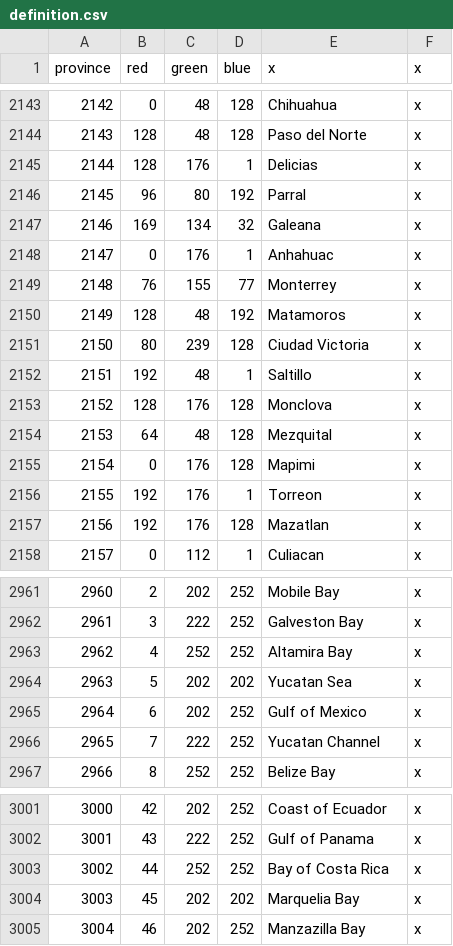
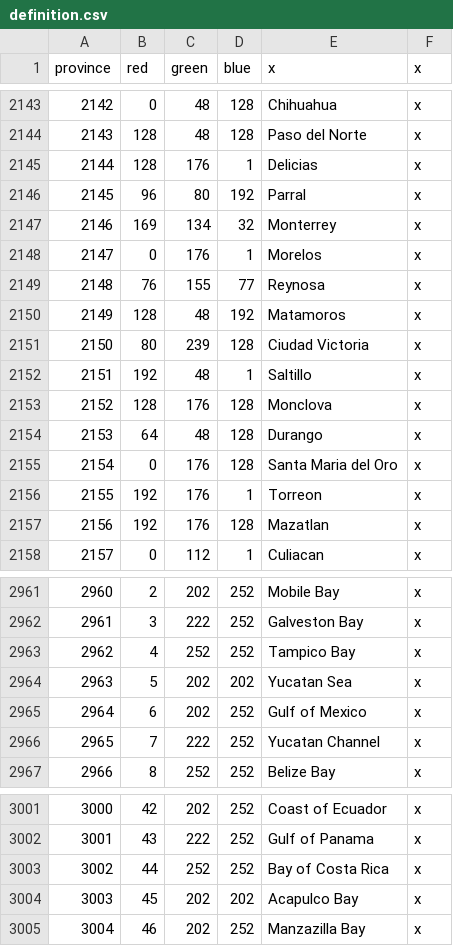
Before and after one commit to Char3/A-Stronger-Revolution, a CSV file: A Stronger Revolution/map/definition.csv, drawn as a sheet; only a part is shown, gaps mark what is left out; the diff covers the shown part only; the diff names each change by its address in the sheet, - before the commit and + after, or states it on an @@ line.

```diff
--- a/A Stronger Revolution/map/definition.csv
+++ b/A Stronger Revolution/map/definition.csv
-E2147 (x): Galeana
+E2147 (x): Monterrey
-E2148 (x): Anhahuac
+E2148 (x): Morelos
-E2149 (x): Monterrey
+E2149 (x): Reynosa
-E2154 (x): Mezquital
+E2154 (x): Durango
-E2155 (x): Mapimi
+E2155 (x): Santa Maria del Oro
-E2963 (x): Altamira Bay
+E2963 (x): Tampico Bay
-E3004 (x): Marquelia Bay
+E3004 (x): Acapulco Bay
```
Also changed, not shown: 3 added rows, 24 removed rows, 2 moved rows, 9 edited cells and row numbers in column A elsewhere in this file, A Stronger Revolution/localisation/00_ASR_localization.csv, 46 other files.
